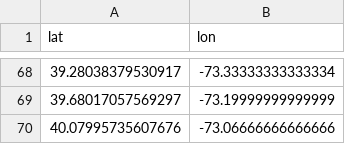
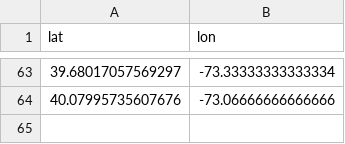
Before and after one commit to Gustavarendd/ocean-voyage-creator, a CSV file: exports/direct_route.csv, drawn as a sheet; only a part is shown, gaps mark what is left out; the diff covers the shown part only.

```diff
--- a/exports/direct_route.csv
+++ b/exports/direct_route.csv
@@ -68,3 +63,2 @@ lat,lon
-39.28038379530917,-73.33333333333334
-39.68017057569297,-73.19999999999999
+39.68017057569297,-73.33333333333334
 40.07995735607676,-73.06666666666666
```
Also changed, not shown: 3 added rows, 8 removed rows and 41 edited cells elsewhere in this file, 6 other files.
